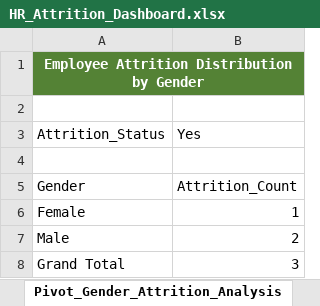
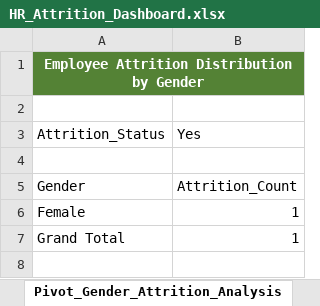
Before and after one commit to Chauhanekta21/HR_Attrition_Analysis, an Excel workbook: Dashboard/HR_Attrition_Dashboard.xlsx, sheet Pivot_Gender_Attrition_Analysis, drawn as a sheet; values as stored, in another font and other column widths than the file's, no borders; removed rows and columns are numbered as before the commit, all else as after; the diff names each change by its address in the sheet, - before the commit and + after, or states it on an @@ line.

```diff
--- a/Dashboard/HR_Attrition_Dashboard.xlsx (sheet Pivot_Gender_Attrition_Analysis)
+++ b/Dashboard/HR_Attrition_Dashboard.xlsx (sheet Pivot_Gender_Attrition_Analysis)
-row 7: Male | 2
-B7: 3
+B7: 1
```
Also changed, not shown: sheet Pivot_Avg_Employee_Experience, sheet Pivot_Avg_Performance_Tenure, sheet Pivot_Dept_OT_Attrition_Rate, sheet KPIs, sheet Pivot_DepartmentAttrition_Count, other sheet tabs, charts or pictures, 1 other file.
